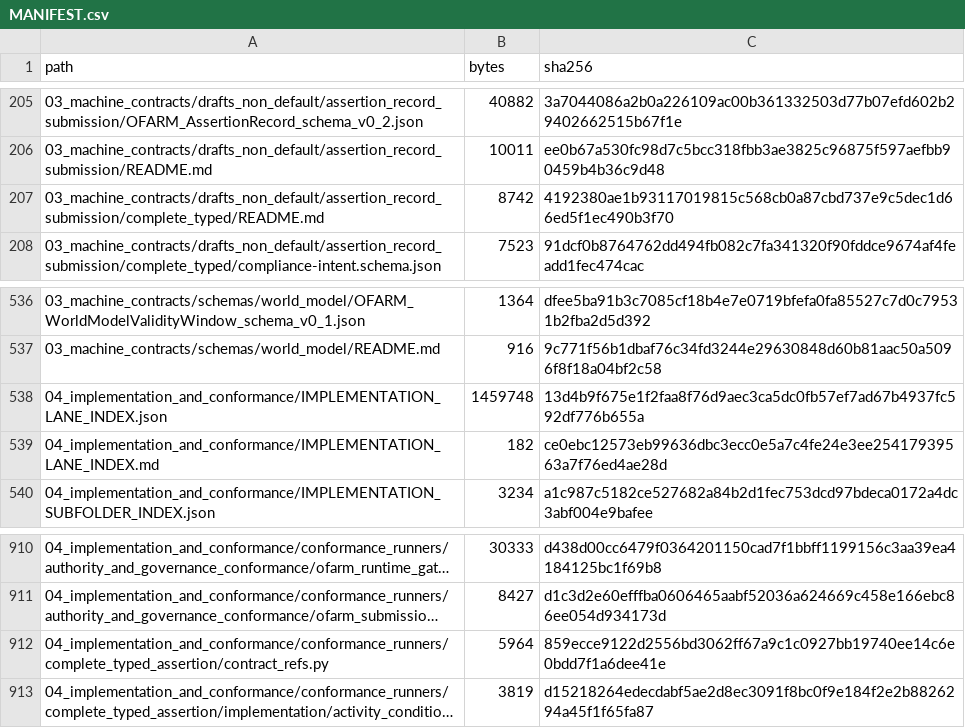
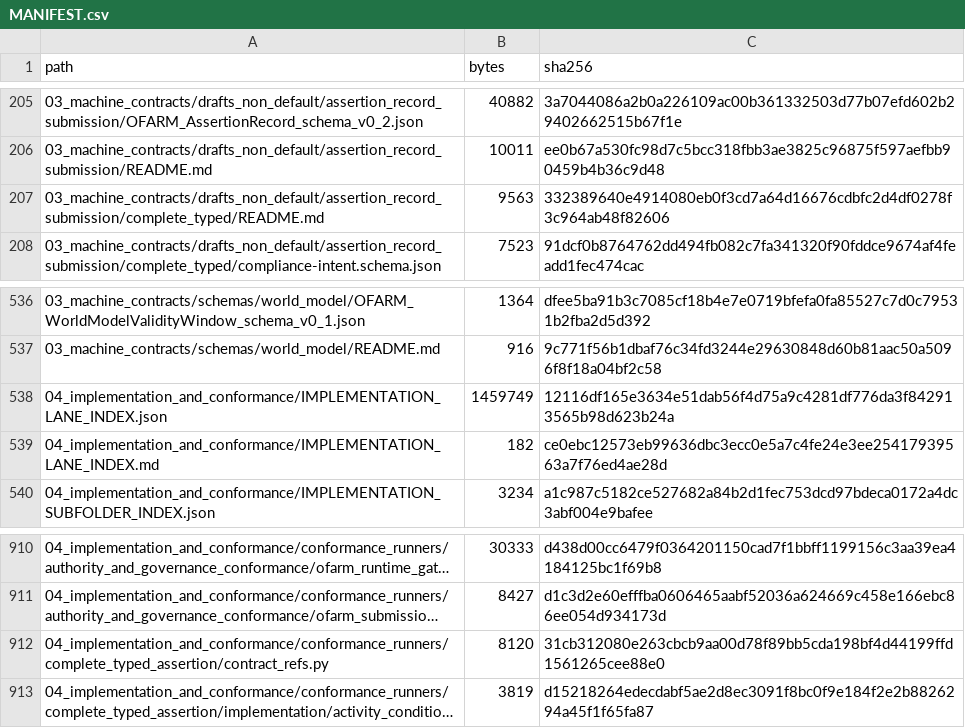
Before and after one commit to samovers/OFARM, a CSV file: MANIFEST.csv, drawn as a sheet; only a part is shown, gaps mark what is left out; long unchanged cells end in …; the diff covers the shown part only; the diff names each change by its address in the sheet, - before the commit and + after, or states it on an @@ line.

```diff
--- a/MANIFEST.csv
+++ b/MANIFEST.csv
-B207 (bytes): 8742
+B207 (bytes): 9563
-C207 (sha256): 4192380ae1b93117019815c568cb0a87cbd737e9c5dec1d66ed5f1ec490b3f70
+C207 (sha256): 332389640e4914080eb0f3cd7a64d16676cdbfc2d4df0278f3c964ab48f82606
-B538 (bytes): 1459748
+B538 (bytes): 1459749
-C538 (sha256): 13d4b9f675e1f2faa8f76d9aec3ca5dc0fb57ef7ad67b4937fc592df776b655a
+C538 (sha256): 12116df165e3634e51dab56f4d75a9c4281df776da3f842913565b98d623b24a
-B912 (bytes): 5964
+B912 (bytes): 8120
-C912 (sha256): 859ecce9122d2556bd3062ff67a9c1c0927bb19740ee14c6e0bdd7f1a6dee41e
+C912 (sha256): 31cb312080e263cbcb9aa00d78f89bb5cda198bf4d44199ffd1561265cee88e0
```
Also changed, not shown: 20 edited cells elsewhere in this file, 14 other files.
